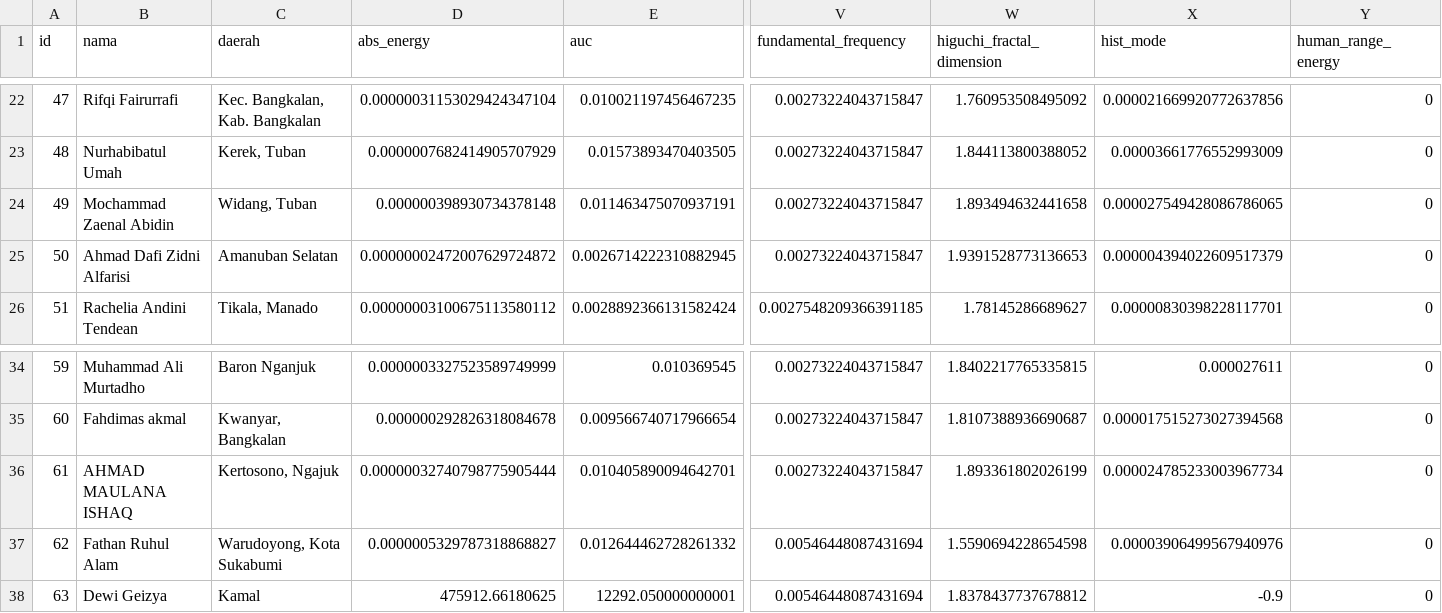
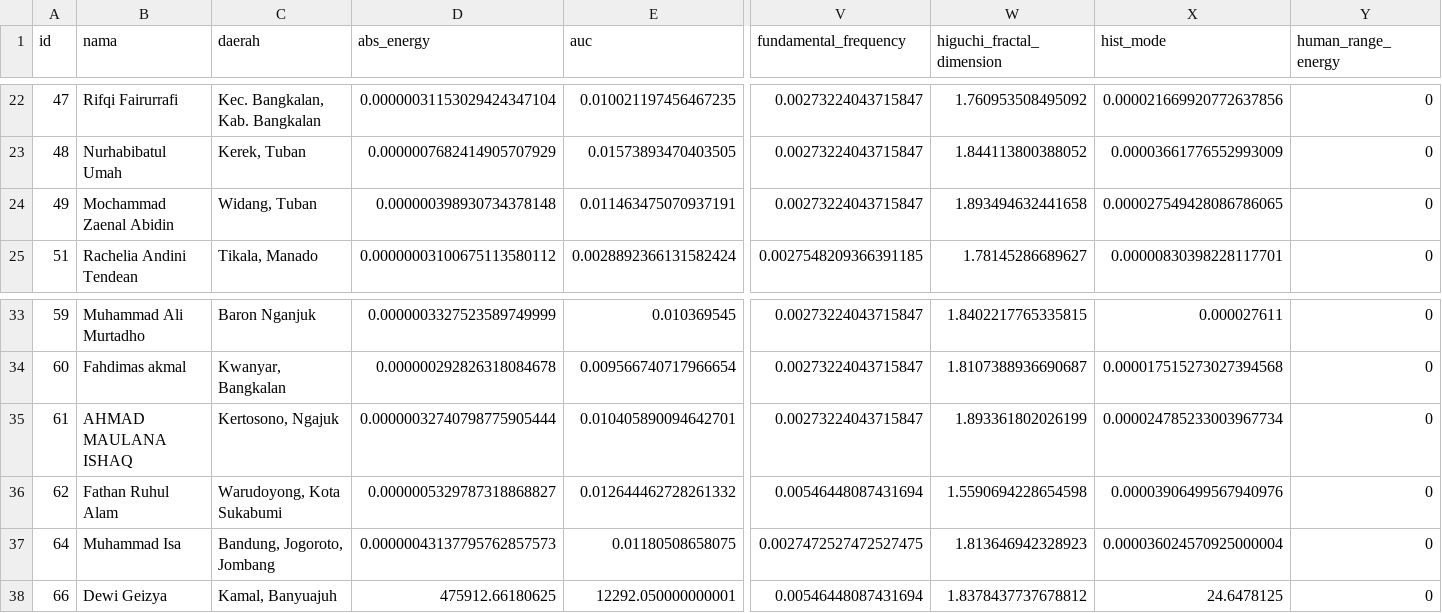
Before and after one commit to Okansyailendra/PSD, a CSV file: materi/Data_Polutan_Sekelas/ekstraksi_fitur_no2.csv, drawn as a sheet; only a part is shown, gaps mark what is left out; removed rows and columns are numbered as before the commit, all else as after; rows hold the shown columns only; the diff names each change by its address in the sheet, - before the commit and + after, or states it on an @@ line.

```diff
--- a/materi/Data_Polutan_Sekelas/ekstraksi_fitur_no2.csv
+++ b/materi/Data_Polutan_Sekelas/ekstraksi_fitur_no2.csv
-row 25: 50 | Ahmad Dafi Zidni Alfarisi | Amanuban Selatan | 0.00000002472007629724872 | 0.0026714222310882945 | 0.00273224043715847 | 1.9391528773136653 | 0.000004394022609517379 | 0
+row 37: 64 | Muhammad Isa | Bandung, Jogoroto, Jombang | 0.00000043137795762857573 | 0.01180508658075 | 0.0027472527472527475 | 1.813646942328923 | 0.000036024570925000004 | 0
-A38 (id): 63
+A38 (id): 66
-C38 (daerah): Kamal
+C38 (daerah): Kamal, Banyuajuh
-X38 (hist_mode): -0.9
+X38 (hist_mode): 24.6478125
```
Also changed, not shown: materi/Data_Polutan_Sekelas/ekstraksi_fitur_co.csv, materi/Data_Polutan_Sekelas/ekstraksi_fitur_so2.csv.
